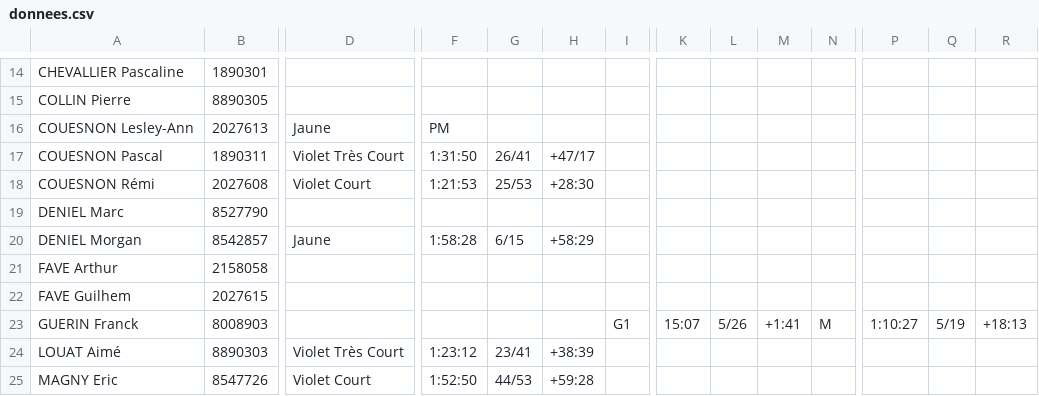
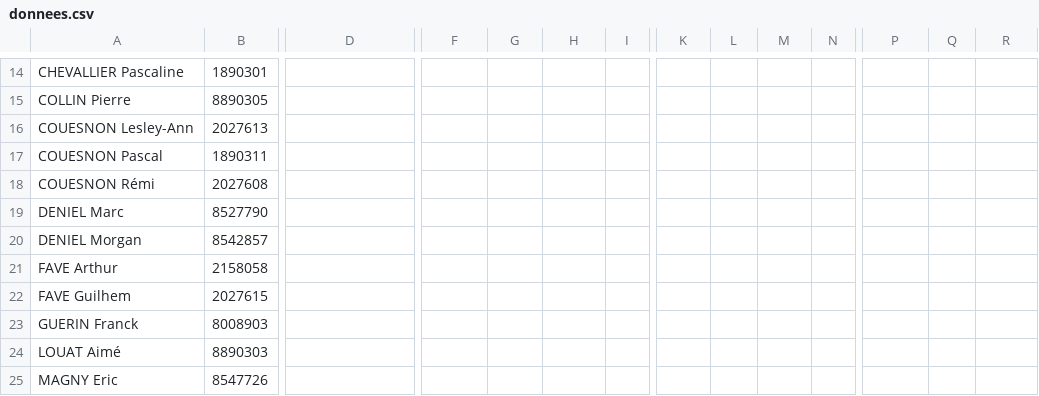
Before and after one commit to erikpier2/ycone_result_09, a CSV file: donnees.csv, drawn as a sheet; only a part is shown, gaps mark what is left out; the diff covers the shown part only; the diff names each change by its address in the sheet, - before the commit and + after, or states it on an @@ line.

Commit message:
Add files via upload

```diff
--- a/donnees.csv
+++ b/donnees.csv
-D16: Jaune
+D16: (empty)
-F16: PM
+F16: (empty)
-D17: Violet Très Court
+D17: (empty)
-F17: 1:31:50
+F17: (empty)
-G17: 26/41
+G17: (empty)
-H17: +47/17
+H17: (empty)
-D18: Violet Court
+D18: (empty)
-F18: 1:21:53
+F18: (empty)
-G18: 25/53
+G18: (empty)
-H18: +28:30
+H18: (empty)
-D20: Jaune
+D20: (empty)
-F20: 1:58:28
+F20: (empty)
-G20: 6/15
+G20: (empty)
-H20: +58:29
+H20: (empty)
-I23: G1
+I23: (empty)
-K23: 15:07
+K23: (empty)
-L23: 5/26
+L23: (empty)
-M23: +1:41
+M23: (empty)
-N23: M
+N23: (empty)
-P23: 1:10:27
+P23: (empty)
-Q23: 5/19
+Q23: (empty)
-R23: +18:13
+R23: (empty)
-D24: Violet Très Court
+D24: (empty)
-F24: 1:23:12
+F24: (empty)
-G24: 23/41
+G24: (empty)
-H24: +38:39
+H24: (empty)
-D25: Violet Court
+D25: (empty)
-F25: 1:52:50
+F25: (empty)
-G25: 44/53
+G25: (empty)
-H25: +59:28
+H25: (empty)
```
Also changed, not shown: 44 edited cells elsewhere in this file.
